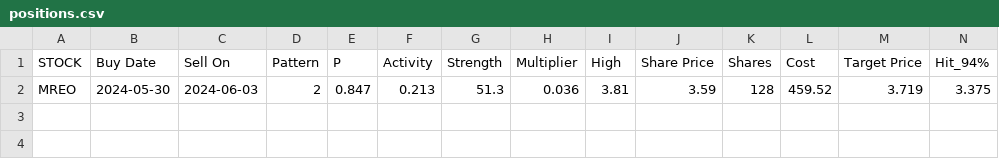
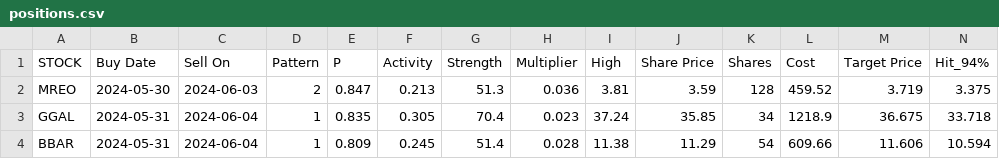
Before and after one commit to p-norris/swing_trades, a CSV file: src/positions.csv, drawn as a sheet; only a part is shown; rows hold the shown columns only; the diff names each change by its address in the sheet, - before the commit and + after, or states it on an @@ line.

Commit message:
updating file

```diff
--- a/src/positions.csv
+++ b/src/positions.csv
+row 3: GGAL | 2024-05-31 | 2024-06-04 | 1 | 0.835 | 0.305 | 70.4 | 0.023 | 37.24 | 35.85 | 34 | 1218.9 | 36.675 | 33.718
+row 4: BBAR | 2024-05-31 | 2024-06-04 | 1 | 0.809 | 0.245 | 51.4 | 0.028 | 11.38 | 11.29 | 54 | 609.66 | 11.606 | 10.594
```
